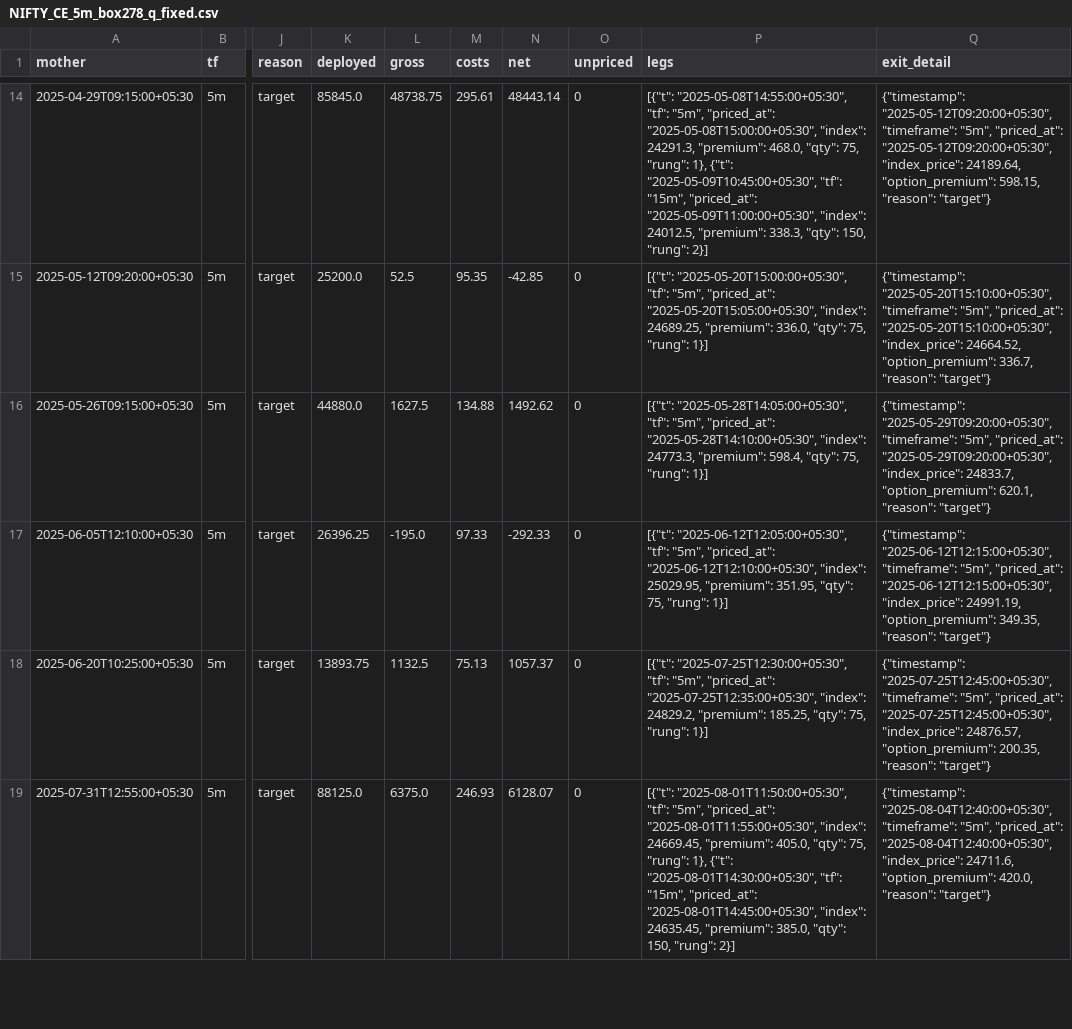
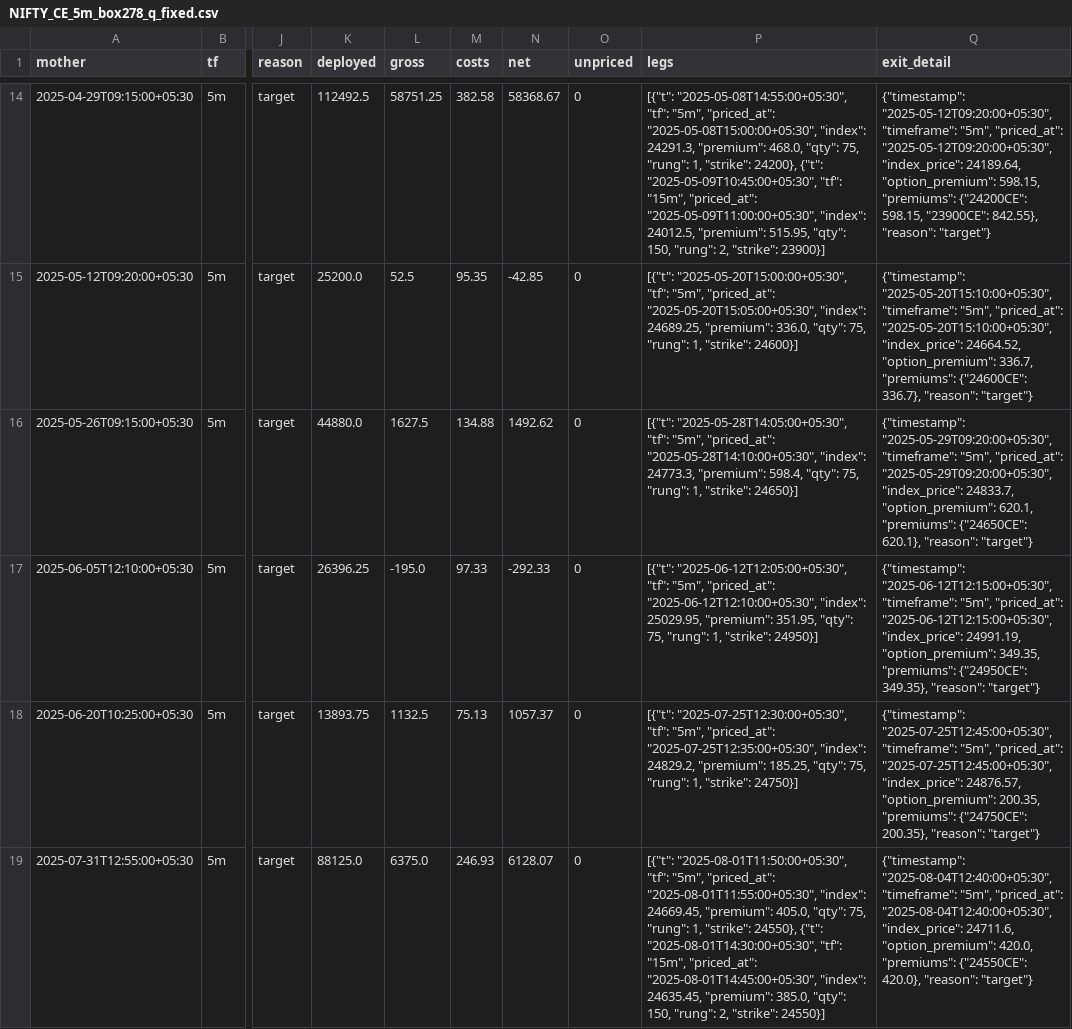
Before and after one commit to PhilKumar/algoforge, a CSV file: tools/candle_entry_offline/runs/NIFTY_CE_5m_box278_q_fixed.csv, drawn as a sheet; only a part is shown, gaps mark what is left out; the diff covers the shown part only; the diff names each change by its address in the sheet, - before the commit and + after, or states it on an @@ line.

```diff
--- a/tools/candle_entry_offline/runs/NIFTY_CE_5m_box278_q_fixed.csv
+++ b/tools/candle_entry_offline/runs/NIFTY_CE_5m_box278_q_fixed.csv
-K14 (deployed): 85845.0
+K14 (deployed): 112492.5
-L14 (gross): 48738.75
+L14 (gross): 58751.25
-M14 (costs): 295.61
+M14 (costs): 382.58
-N14 (net): 48443.14
+N14 (net): 58368.67
-P14 (legs): …75, "rung": 1}, {"t": "2025-05-09T10:45:00+05:30", "tf": "15m", "priced_at": "2025-05-09T11:00:00+05:30", "index": 24012.5, "premium": 338.3, "qty": 150, "rung": 2}]
+P14 (legs): …75, "rung": 1, "strike": 24200}, {"t": "2025-05-09T10:45:00+05:30", "tf": "15m", "priced_at": "2025-05-09T11:00:00+05:30", "index": 24012.5, "premium": 515.95, "qty": 150, "rung": 2, "strike": 23900}]
-Q14 (exit_detail): …"option_premium": 598.15, "reason": "target"}
+Q14 (exit_detail): …"option_premium": 598.15, "premiums": {"24200CE": 598.15, "23900CE": 842.55}, "reason": "target"}
-P15 (legs): …75, "rung": 1}]
+P15 (legs): …75, "rung": 1, "strike": 24600}]
-Q15 (exit_detail): …"option_premium": 336.7, "reason": "target"}
+Q15 (exit_detail): …"option_premium": 336.7, "premiums": {"24600CE": 336.7}, "reason": "target"}
-P16 (legs): …75, "rung": 1}]
+P16 (legs): …75, "rung": 1, "strike": 24650}]
-Q16 (exit_detail): …"option_premium": 620.1, "reason": "target"}
+Q16 (exit_detail): …"option_premium": 620.1, "premiums": {"24650CE": 620.1}, "reason": "target"}
-P17 (legs): …75, "rung": 1}]
+P17 (legs): …75, "rung": 1, "strike": 24950}]
-Q17 (exit_detail): …"option_premium": 349.35, "reason": "target"}
+Q17 (exit_detail): …"option_premium": 349.35, "premiums": {"24950CE": 349.35}, "reason": "target"}
-P18 (legs): …75, "rung": 1}]
+P18 (legs): …75, "rung": 1, "strike": 24750}]
-Q18 (exit_detail): …"option_premium": 200.35, "reason": "target"}
+Q18 (exit_detail): …"option_premium": 200.35, "premiums": {"24750CE": 200.35}, "reason": "target"}
-P19 (legs): …75, "rung": 1}, {"t": "2025-08-01T14:30:00+05:30", "tf": "15m", "priced_at": "2025-08-01T14:45:00+05:30", "index": 24635.45, "premium": 385.0, "qty": 150, "rung": 2}]
+P19 (legs): …75, "rung": 1, "strike": 24550}, {"t": "2025-08-01T14:30:00+05:30", "tf": "15m", "priced_at": "2025-08-01T14:45:00+05:30", "index": 24635.45, "premium": 385.0, "qty": 150, "rung": 2, "strike": 24550}]
-Q19 (exit_detail): …"option_premium": 420.0, "reason": "target"}
+Q19 (exit_detail): …"option_premium": 420.0, "premiums": {"24550CE": 420.0}, "reason": "target"}
```
Also changed, not shown: 110 edited cells elsewhere in this file, tools/candle_entry_offline/runs/NIFTY_CE_5m_box278_q_trail.csv, tools/candle_entry_offline/runs/NIFTY_PE_5m_box278_q_trail.csv, 12 other files.
